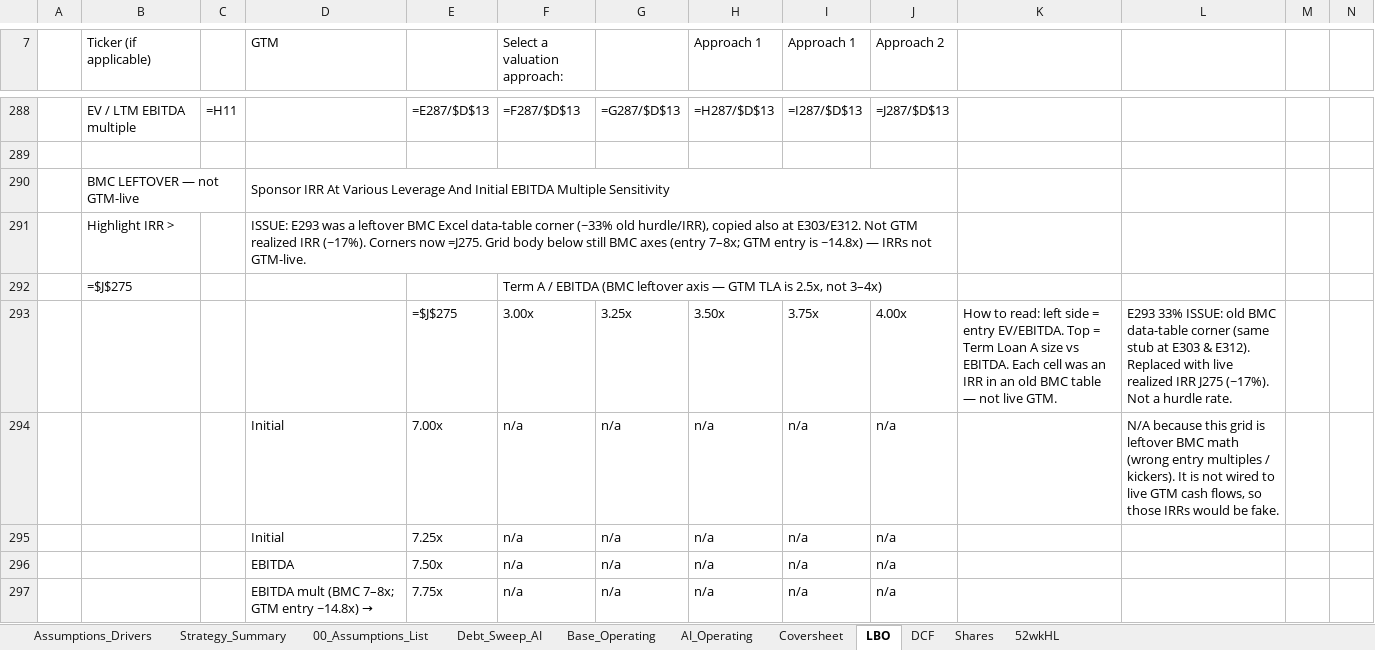
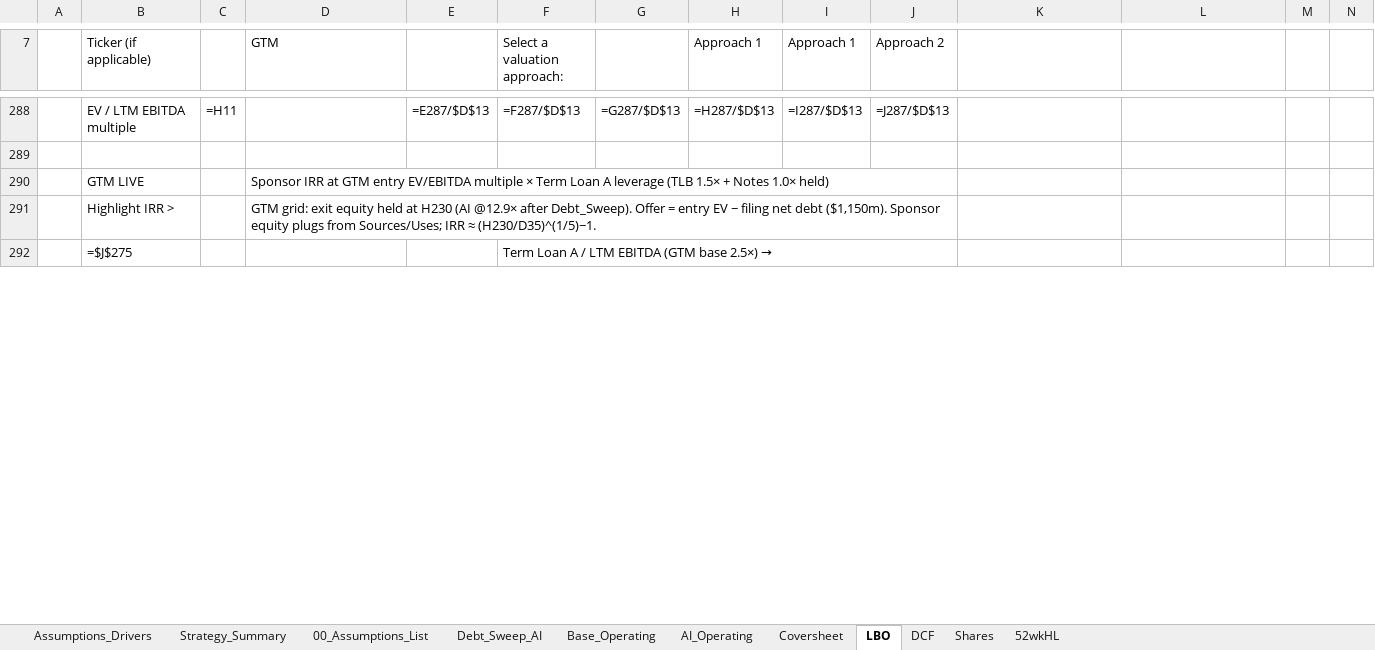
Before and after one commit to vengeanceaiUSC/Rainmaker, an Excel workbook: LBO/output/vengeanceaiUSC_LBOMODEL4.xlsx, sheet LBO, drawn as a sheet; only a part is shown, gaps mark what is left out; values as stored, in another font and other column widths than the file's, no cell formats; formulas without a stored value are shown as written; removed rows and columns are numbered as before the commit, all else as after; rows hold the shown columns only; the diff covers the shown part only; the diff names each change by its address in the sheet, - before the commit and + after, or states it on an @@ line.

```diff
--- a/LBO/output/vengeanceaiUSC_LBOMODEL4.xlsx (sheet LBO)
+++ b/LBO/output/vengeanceaiUSC_LBOMODEL4.xlsx (sheet LBO)
-row 290:  | BMC LEFTOVER — not GTM-live |  | Sponsor IRR At Various Leverage And Initial EBITDA Multiple Sensitivity
+row 290:  | GTM LIVE |  | Sponsor IRR at GTM entry EV/EBITDA multiple × Term Loan A leverage (TLB 1.5× + Notes 1.0× held)
-D291 (GTM): ISSUE: E293 was a leftover BMC Excel data-table corner (~33% old hurdle/IRR), copied also at E303/E312. Not GTM realized IRR (~17%). Corners now =J275. Grid body below still BMC axes (entry 7–8x; GTM entry is ~14.8x) — IRRs not GTM-live.
+D291 (GTM): GTM grid: exit equity held at H230 (AI @12.9× after Debt_Sweep). Offer = entry EV − filing net debt ($1,150m). Sponsor equity plugs from Sources/Uses; IRR ≈ (H230/D35)^(1/5)−1.
-F292 (Select a valuation approach:): Term A / EBITDA (BMC leftover axis — GTM TLA is 2.5x, not 3–4x)
+F292 (Select a valuation approach:): Term Loan A / LTM EBITDA (GTM base 2.5×) →
-row 293:  |  |  |  | =$J$275 | 3.00x | 3.25x | 3.50x | 3.75x | 4.00x | How to read: left side = entry EV/EBITDA. Top = Term Loan A size vs EBITDA. Each cell was an IRR in an old BMC table — not live GTM. | E293 33% ISSUE: old BMC data-table corner (same stub at E303 & E312). Replaced with live realized IRR J275 (~17%). Not a hurdle rate.
-row 294:  |  |  | Initial | 7.00x | n/a | n/a | n/a | n/a | n/a |  | N/A because this grid is leftover BMC math (wrong entry multiples / kickers). It is not wired to live GTM cash flows, so those IRRs would be fake.
-row 295:  |  |  | Initial | 7.25x | n/a | n/a | n/a | n/a | n/a
-row 296:  |  |  | EBITDA | 7.50x | n/a | n/a | n/a | n/a | n/a
-row 297:  |  |  | EBITDA mult (BMC 7–8x; GTM entry ~14.8x) → | 7.75x | n/a | n/a | n/a | n/a | n/a
```
Also changed, not shown: 17 added rows, 12 removed rows and 7 edited cells elsewhere in this sheet, cell formats, vengeanceaiUSC_LBOMODEL4.xlsx, vengeanceaiUSC_LBOMODEL4_OPEN_IN_EXCEL.xlsx.
